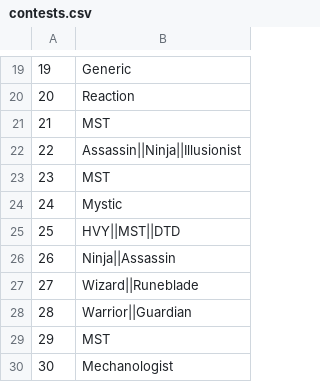
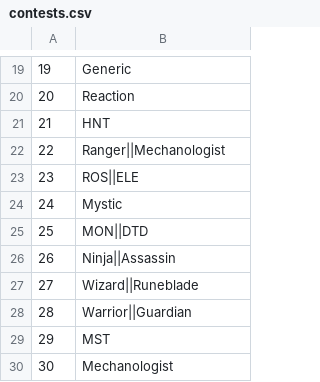
Before and after one commit to GuidoOut/OutOutPrivacy, a CSV file: contests.csv, drawn as a sheet; only a part is shown, gaps mark what is left out.

Commit message:
Update contests.csv

```diff
--- a/contests.csv
+++ b/contests.csv
@@ -20,7 +20,7 @@
 20,Reaction,
-21,MST,
-22,Assassin||Ninja||Illusionist,
-23,MST,
+21,HNT,
+22,Ranger||Mechanologist,
+23,ROS||ELE,
 24,Mystic,
-25,HVY||MST||DTD,
+25,MON||DTD,
 26,Ninja||Assassin,
```
